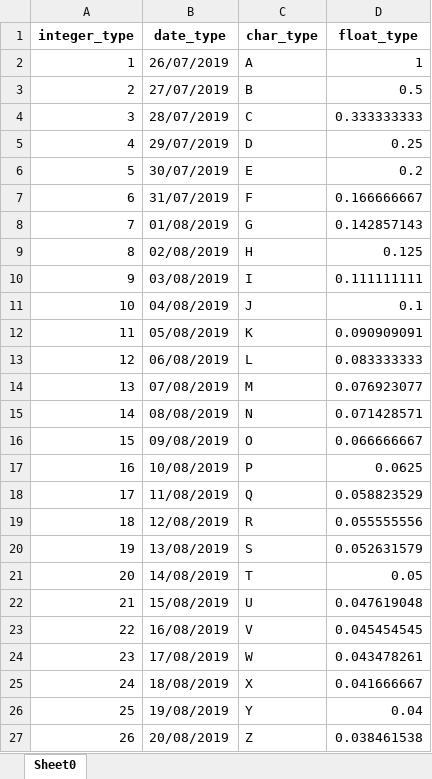
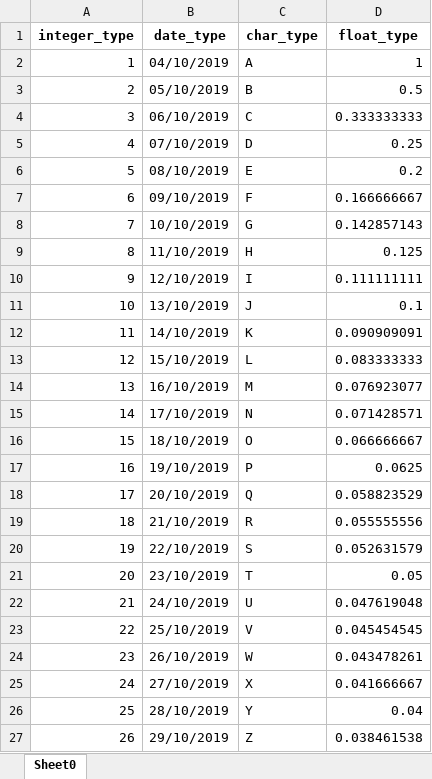
Before and after one commit to FourjsGenero/fgl_apache_poi, an Excel workbook: fgl_excel_generic_test.xlsx, sheet Sheet0, drawn as a sheet; values as stored, in another font and other column widths than the file's, no borders; the diff names each change by its address in the sheet, - before the commit and + after, or states it on an @@ line.

Commit message:
Changed post WWDC19, including  in Excel adding code that show number and string values of typical code e.g. 00100.  Changed setcolumnwidth to do the *256 for you

```diff
--- a/fgl_excel_generic_test.xlsx (sheet Sheet0)
+++ b/fgl_excel_generic_test.xlsx (sheet Sheet0)
-B2 (date_type): 26/07/2019
+B2 (date_type): 04/10/2019
-B3 (date_type): 27/07/2019
+B3 (date_type): 05/10/2019
-B4 (date_type): 28/07/2019
+B4 (date_type): 06/10/2019
-B5 (date_type): 29/07/2019
+B5 (date_type): 07/10/2019
-B6 (date_type): 30/07/2019
+B6 (date_type): 08/10/2019
-B7 (date_type): 31/07/2019
+B7 (date_type): 09/10/2019
-B8 (date_type): 01/08/2019
+B8 (date_type): 10/10/2019
-B9 (date_type): 02/08/2019
+B9 (date_type): 11/10/2019
-B10 (date_type): 03/08/2019
+B10 (date_type): 12/10/2019
-B11 (date_type): 04/08/2019
+B11 (date_type): 13/10/2019
-B12 (date_type): 05/08/2019
+B12 (date_type): 14/10/2019
-B13 (date_type): 06/08/2019
+B13 (date_type): 15/10/2019
-B14 (date_type): 07/08/2019
+B14 (date_type): 16/10/2019
-B15 (date_type): 08/08/2019
+B15 (date_type): 17/10/2019
-B16 (date_type): 09/08/2019
+B16 (date_type): 18/10/2019
-B17 (date_type): 10/08/2019
+B17 (date_type): 19/10/2019
-B18 (date_type): 11/08/2019
+B18 (date_type): 20/10/2019
-B19 (date_type): 12/08/2019
+B19 (date_type): 21/10/2019
-B20 (date_type): 13/08/2019
+B20 (date_type): 22/10/2019
-B21 (date_type): 14/08/2019
+B21 (date_type): 23/10/2019
-B22 (date_type): 15/08/2019
+B22 (date_type): 24/10/2019
-B23 (date_type): 16/08/2019
+B23 (date_type): 25/10/2019
-B24 (date_type): 17/08/2019
+B24 (date_type): 26/10/2019
-B25 (date_type): 18/08/2019
+B25 (date_type): 27/10/2019
-B26 (date_type): 19/08/2019
+B26 (date_type): 28/10/2019
-B27 (date_type): 20/08/2019
+B27 (date_type): 29/10/2019
```
Also changed, not shown: 3 other files.
